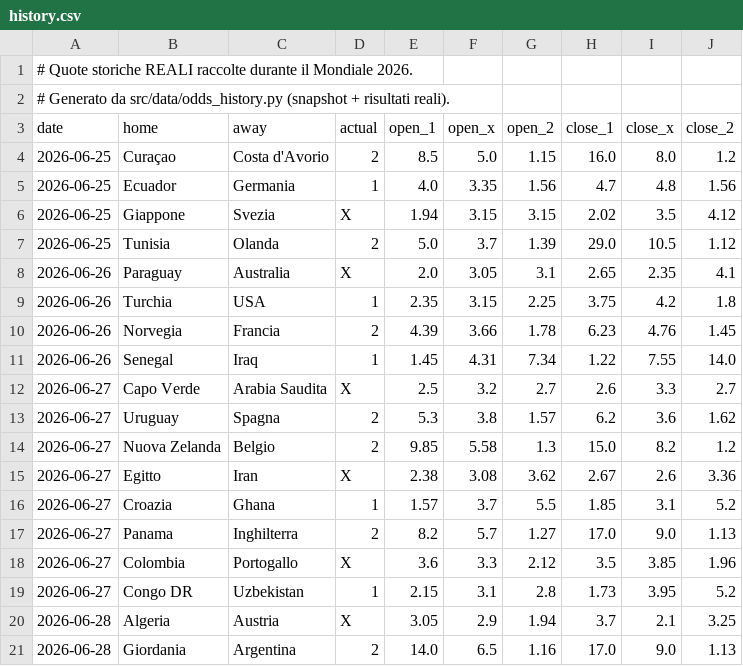
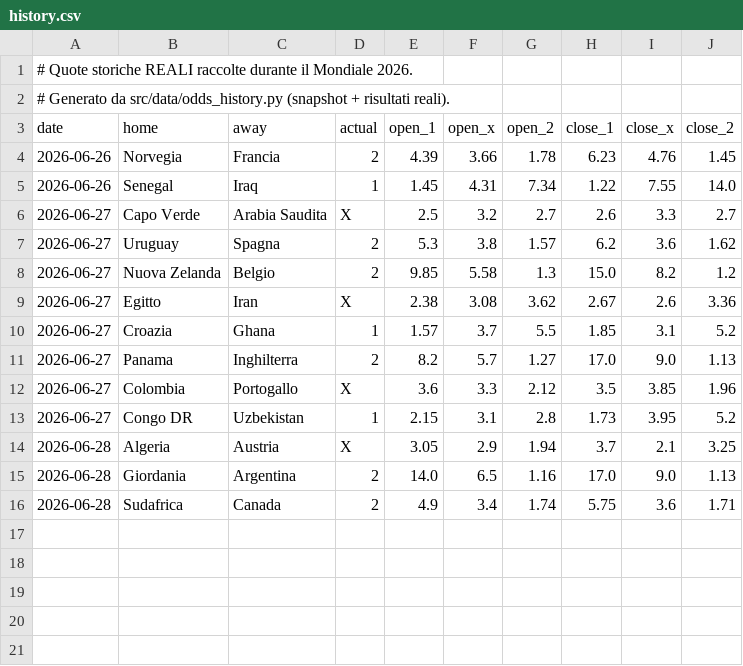
Before and after one commit to agapasqualino07-eng/Progetto-Word-Cup, a CSV file: data/history.csv, drawn as a sheet.

```diff
--- a/data/history.csv
+++ b/data/history.csv
@@ -3,8 +3,2 @@
 date,home,away,actual,open_1,open_x,open_2,close_1,close_x,close_2
-2026-06-25,Curaçao,Costa d'Avorio,2,8.5,5.0,1.15,16.0,8.0,1.2
-2026-06-25,Ecuador,Germania,1,4.0,3.35,1.56,4.7,4.8,1.56
-2026-06-25,Giappone,Svezia,X,1.94,3.15,3.15,2.02,3.5,4.12
-2026-06-25,Tunisia,Olanda,2,5.0,3.7,1.39,29.0,10.5,1.12
-2026-06-26,Paraguay,Australia,X,2.0,3.05,3.1,2.65,2.35,4.1
-2026-06-26,Turchia,USA,1,2.35,3.15,2.25,3.75,4.2,1.8
 2026-06-26,Norvegia,Francia,2,4.39,3.66,1.78,6.23,4.76,1.45
@@ -21 +15,2 @@ date,home,away,actual,open_1,open_x,open_2,close_1,close_x,close_2
 2026-06-28,Giordania,Argentina,2,14.0,6.5,1.16,17.0,9.0,1.13
+2026-06-28,Sudafrica,Canada,2,4.9,3.4,1.74,5.75,3.6,1.71
```
Also changed, not shown: data/odds_snapshots.csv.
